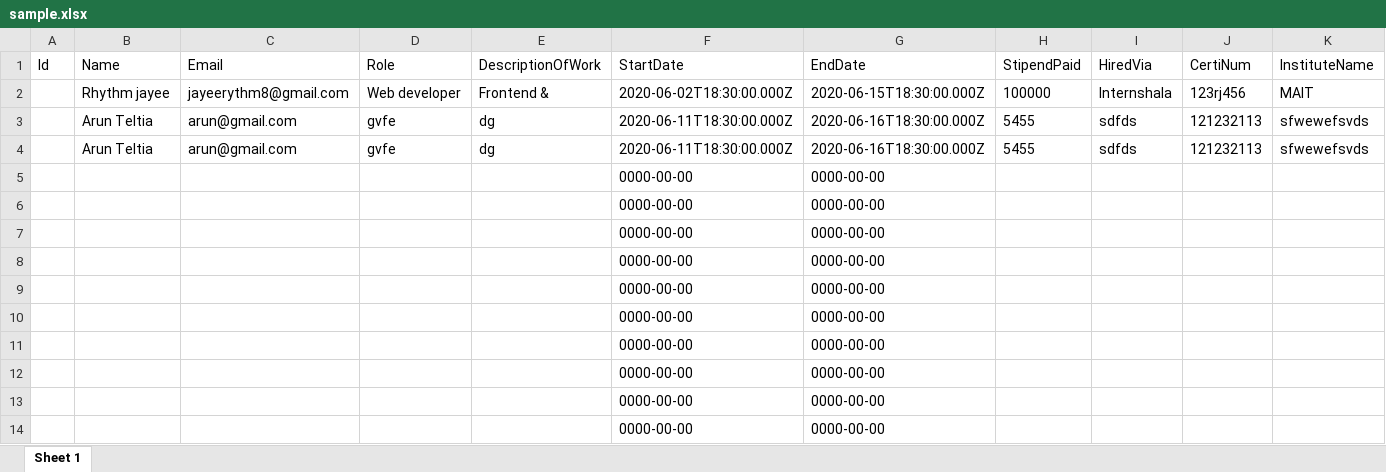
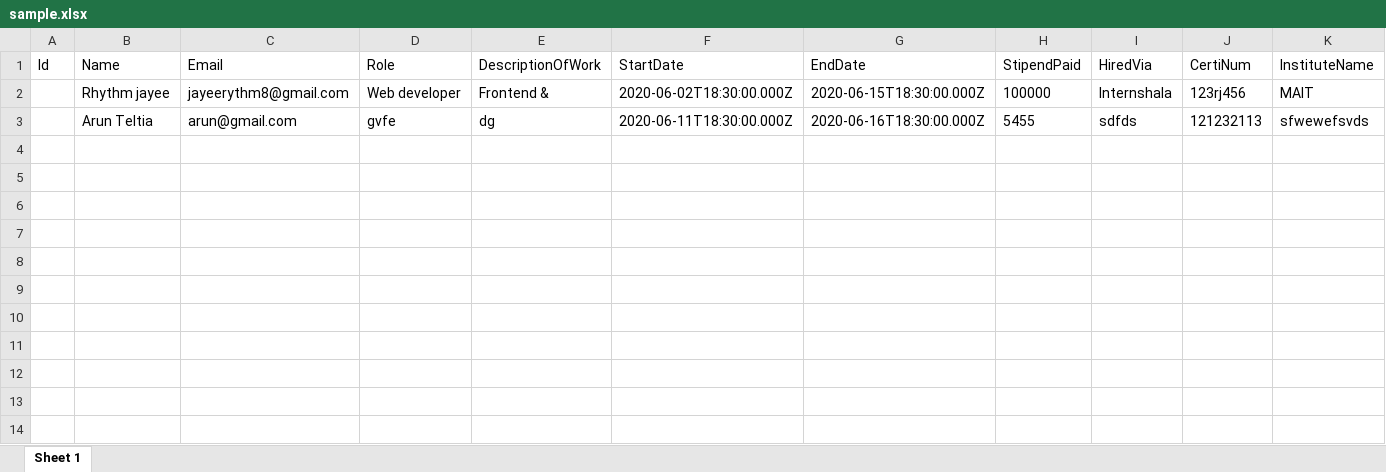
Before and after one commit to ArunTeltia/GeeksPortal, an Excel workbook: sample.xlsx, sheet Sheet 1, drawn as a sheet; values as stored, in another font and other column widths than the file's, no borders; the diff names each change by its address in the sheet, - before the commit and + after, or states it on an @@ line.

```diff
--- a/sample.xlsx (sheet Sheet 1)
+++ b/sample.xlsx (sheet Sheet 1)
-row 4:  | Arun Teltia | arun@gmail.com | gvfe | dg | 2020-06-11T18:30:00.000Z | 2020-06-16T18:30:00.000Z | 5455 | sdfds | 121232113 | sfwewefsvds
-row 5:  |  |  |  |  | 0000-00-00 | 0000-00-00
-row 6:  |  |  |  |  | 0000-00-00 | 0000-00-00
-row 7:  |  |  |  |  | 0000-00-00 | 0000-00-00
-row 8:  |  |  |  |  | 0000-00-00 | 0000-00-00
-row 9:  |  |  |  |  | 0000-00-00 | 0000-00-00
-row 10:  |  |  |  |  | 0000-00-00 | 0000-00-00
-row 11:  |  |  |  |  | 0000-00-00 | 0000-00-00
-row 12:  |  |  |  |  | 0000-00-00 | 0000-00-00
-row 13:  |  |  |  |  | 0000-00-00 | 0000-00-00
-row 14:  |  |  |  |  | 0000-00-00 | 0000-00-00
```
Also changed, not shown: admin.xlsx, 2 other files.
